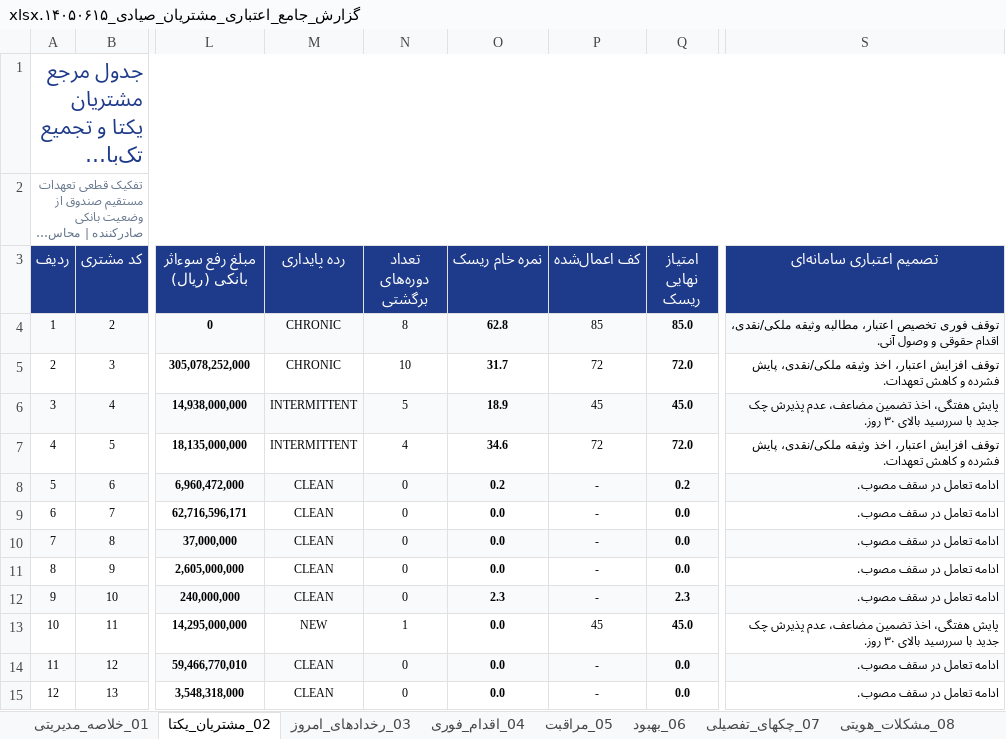
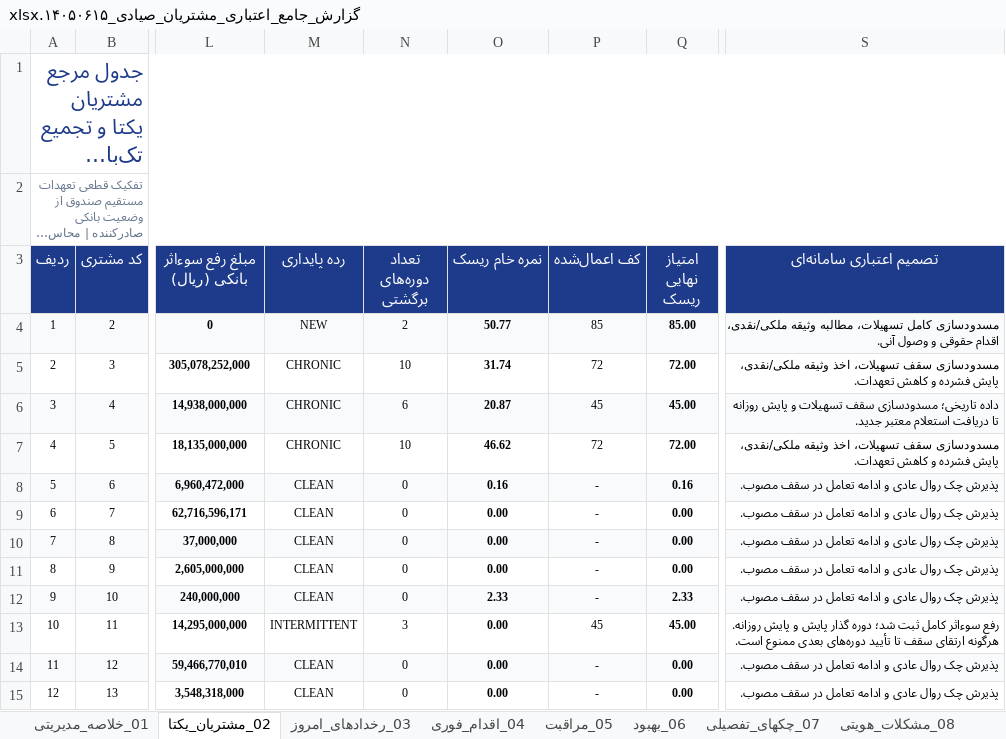
Before and after one commit to aliramezan1/sayad-customer-management, an Excel workbook: گزارش_جامع_اعتباری_مشتریان_صیادی_۱۴۰۵۰۶۱۵.xlsx, sheet 02_مشتریان_یکتا, drawn as a sheet; only a part is shown, gaps mark what is left out; long unchanged cells end in …; values as stored, in another font and other column widths than the file's, no borders; the diff covers the shown part only; the diff names each change by its address in the sheet, - before the commit and + after, or states it on an @@ line.

```diff
--- a/گزارش_جامع_اعتباری_مشتریان_صیادی_۱۴۰۵۰۶۱۵.xlsx (sheet 02_مشتریان_یکتا)
+++ b/گزارش_جامع_اعتباری_مشتریان_صیادی_۱۴۰۵۰۶۱۵.xlsx (sheet 02_مشتریان_یکتا)
-M4 (رده پایداری): CHRONIC
+M4 (رده پایداری): NEW
-N4 (تعداد دوره‌های برگشتی): 8
+N4 (تعداد دوره‌های برگشتی): 2
-O4 (نمره خام ریسک): 62.8
+O4 (نمره خام ریسک): 50.77
-Q4 (امتیاز نهایی ریسک): 85.0
+Q4 (امتیاز نهایی ریسک): 85.00
-S4 (تصمیم اعتباری سامانه‌ای): توقف فوری تخصیص اعتبار، مطالبه وثیقه…
+S4 (تصمیم اعتباری سامانه‌ای): مسدودسازی کامل تسهیلات، مطالبه وثیقه…
-O5 (نمره خام ریسک): 31.7
+O5 (نمره خام ریسک): 31.74
-Q5 (امتیاز نهایی ریسک): 72.0
+Q5 (امتیاز نهایی ریسک): 72.00
-S5 (تصمیم اعتباری سامانه‌ای): توقف افزایش اعتبار، اخذ وثیقه…
+S5 (تصمیم اعتباری سامانه‌ای): مسدودسازی سقف تسهیلات، اخذ وثیقه…
-M6:M7 (رده پایداری): INTERMITTENT
+M6:M7 (رده پایداری): CHRONIC
-N6 (تعداد دوره‌های برگشتی): 5
+N6 (تعداد دوره‌های برگشتی): 6
-O6 (نمره خام ریسک): 18.9
+O6 (نمره خام ریسک): 20.87
-Q6 (امتیاز نهایی ریسک): 45.0
+Q6 (امتیاز نهایی ریسک): 45.00
-S6 (تصمیم اعتباری سامانه‌ای): پایش هفتگی، اخذ تضمین مضاعف، عدم پذیرش چک جدید با سررسید بالای ۳۰ روز.
+S6 (تصمیم اعتباری سامانه‌ای): داده تاریخی؛ مسدودسازی سقف تسهیلات و پایش روزانه تا دریافت استعلام معتبر جدید.
-N7 (تعداد دوره‌های برگشتی): 4
+N7 (تعداد دوره‌های برگشتی): 10
-O7 (نمره خام ریسک): 34.6
+O7 (نمره خام ریسک): 46.62
-Q7 (امتیاز نهایی ریسک): 72.0
+Q7 (امتیاز نهایی ریسک): 72.00
-S7 (تصمیم اعتباری سامانه‌ای): توقف افزایش اعتبار، اخذ وثیقه…
+S7 (تصمیم اعتباری سامانه‌ای): مسدودسازی سقف تسهیلات، اخذ وثیقه…
-O8 (نمره خام ریسک): 0.2
+O8 (نمره خام ریسک): 0.16
-Q8 (امتیاز نهایی ریسک): 0.2
+Q8 (امتیاز نهایی ریسک): 0.16
-S8:S12 (تصمیم اعتباری سامانه‌ای): ادامه تعامل در سقف مصوب.
+S8:S12 (تصمیم اعتباری سامانه‌ای): پذیرش چک روال عادی و ادامه تعامل در سقف مصوب.
-O9:O11 (نمره خام ریسک): 0.0
+O9:O11 (نمره خام ریسک): 0.00
-Q9:Q11 (امتیاز نهایی ریسک): 0.0
+Q9:Q11 (امتیاز نهایی ریسک): 0.00
-O12 (نمره خام ریسک): 2.3
+O12 (نمره خام ریسک): 2.33
-Q12 (امتیاز نهایی ریسک): 2.3
+Q12 (امتیاز نهایی ریسک): 2.33
-M13 (رده پایداری): NEW
+M13 (رده پایداری): INTERMITTENT
-N13 (تعداد دوره‌های برگشتی): 1
+N13 (تعداد دوره‌های برگشتی): 3
-O13:O15 (نمره خام ریسک): 0.0
+O13:O15 (نمره خام ریسک): 0.00
-Q13 (امتیاز نهایی ریسک): 45.0
+Q13 (امتیاز نهایی ریسک): 45.00
-S13 (تصمیم اعتباری سامانه‌ای): پایش هفتگی، اخذ تضمین مضاعف، عدم پذیرش چک جدید با سررسید بالای ۳۰ روز.
+S13 (تصمیم اعتباری سامانه‌ای): رفع سوءاثر کامل ثبت شد؛ دوره گذار پایش و پایش روزانه. هرگونه ارتقای سقف تا تأیید دوره‌های بعدی ممنوع است.
-Q14:Q15 (امتیاز نهایی ریسک): 0.0
+Q14:Q15 (امتیاز نهایی ریسک): 0.00
-S14:S15 (تصمیم اعتباری سامانه‌ای): ادامه تعامل در سقف مصوب.
+S14:S15 (تصمیم اعتباری سامانه‌ای): پذیرش چک روال عادی و ادامه تعامل در سقف مصوب.
```
Also changed, not shown: 116 edited cells elsewhere in this sheet, sheet 08_مشکلات_هویتی, sheet 09_ممیزی, sheet 01_خلاصه_مدیریتی, sheet 06_بهبود, sheet 05_مراقبت, sheet 11_اختلاف_با_نسخه_قبلی, 1 more sheet, 4 other files.
